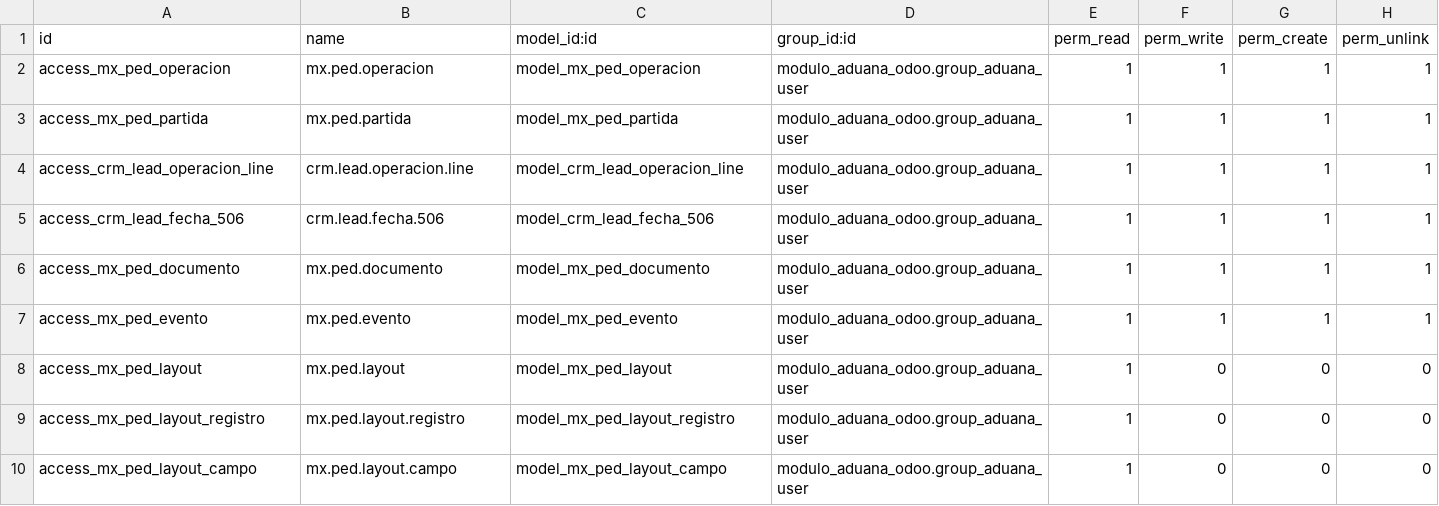
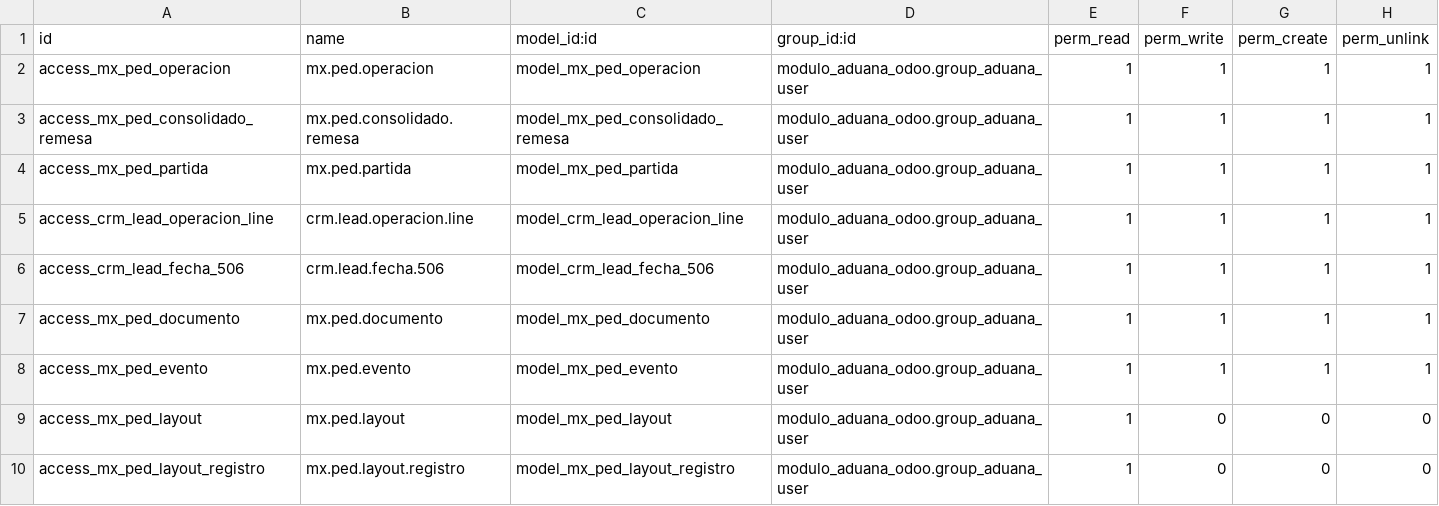
Before and after one commit to ramoncorquiz1997/modulo_aduana_odoo, a CSV file: security/ir.model.access.csv, drawn as a sheet; only a part is shown; the shorter side is filled out with more unchanged rows; the diff names each change by its address in the sheet, - before the commit and + after, or states it on an @@ line.

Commit message:
Primera fase de desarrollo para pedimentos consolidados

```diff
--- a/security/ir.model.access.csv
+++ b/security/ir.model.access.csv
+row 3: access_mx_ped_consolidado_remesa | mx.ped.consolidado.remesa | model_mx_ped_consolidado_remesa | modulo_aduana_odoo.group_aduana_user | 1 | 1 | 1 | 1
```
Also changed, not shown: 5 other files.
